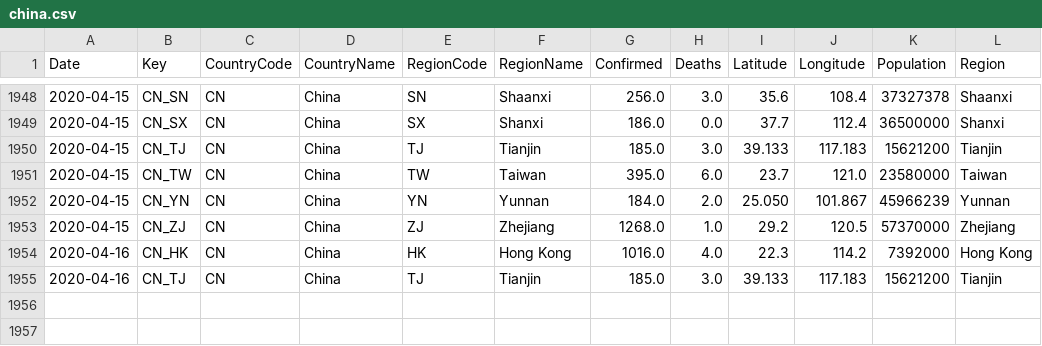
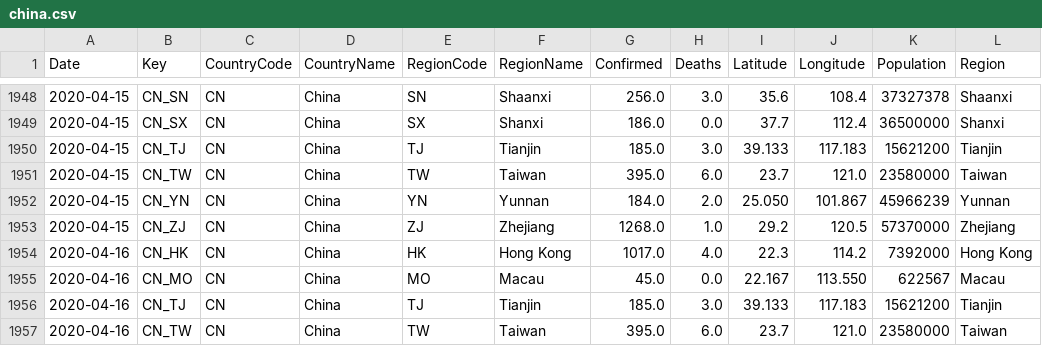
Before and after one commit to sfrias/data, a CSV file: china.csv, drawn as a sheet; only a part is shown, gaps mark what is left out.

```diff
--- a/china.csv
+++ b/china.csv
@@ -1953,3 +1953,5 @@ Date,Key,CountryCode,CountryName,RegionCode,RegionName,Confirmed,Deaths,Latitude
 2020-04-15,CN_ZJ,CN,China,ZJ,Zhejiang,1268.0,1.0,29.2,120.5,57370000,Zhejiang
-2020-04-16,CN_HK,CN,China,HK,Hong Kong,1016.0,4.0,22.3,114.2,7392000,Hong Kong
+2020-04-16,CN_HK,CN,China,HK,Hong Kong,1017.0,4.0,22.3,114.2,7392000,Hong Kong
+2020-04-16,CN_MO,CN,China,MO,Macau,45.0,0.0,22.167,113.550,622567,Macau
 2020-04-16,CN_TJ,CN,China,TJ,Tianjin,185.0,3.0,39.133,117.183,15621200,Tianjin
+2020-04-16,CN_TW,CN,China,TW,Taiwan,395.0,6.0,23.7,121.0,23580000,Taiwan
```
Also changed, not shown: cn.csv, data_minimal.csv, 33 other files.
